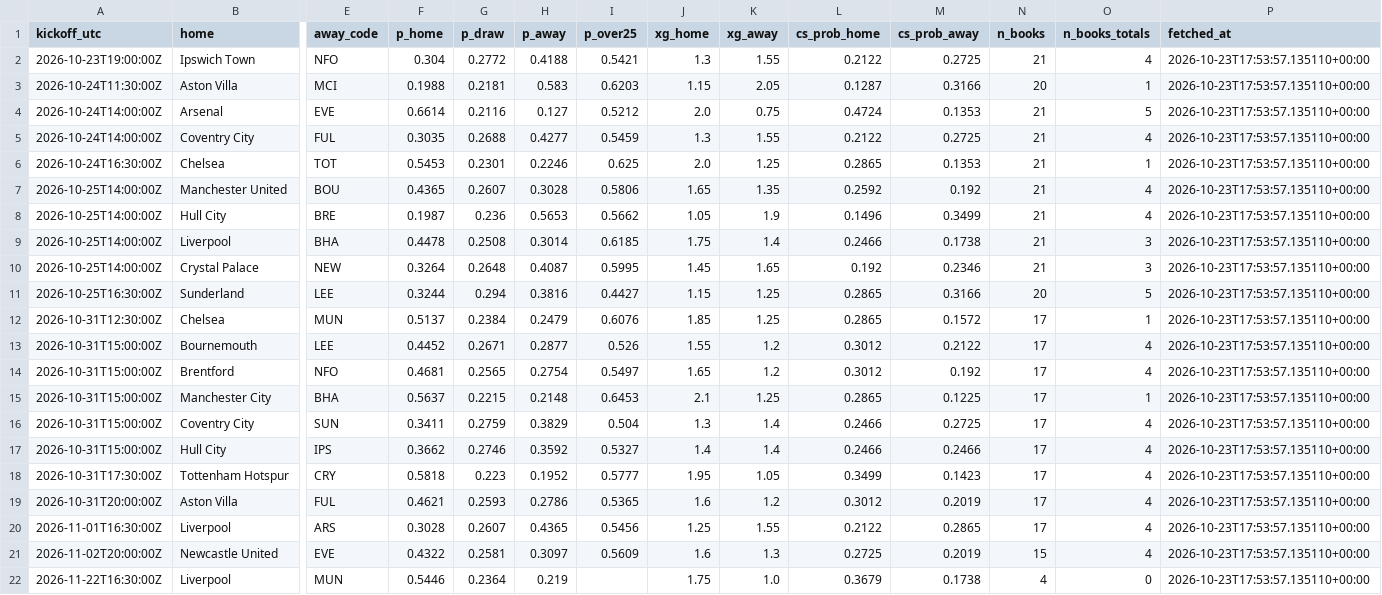
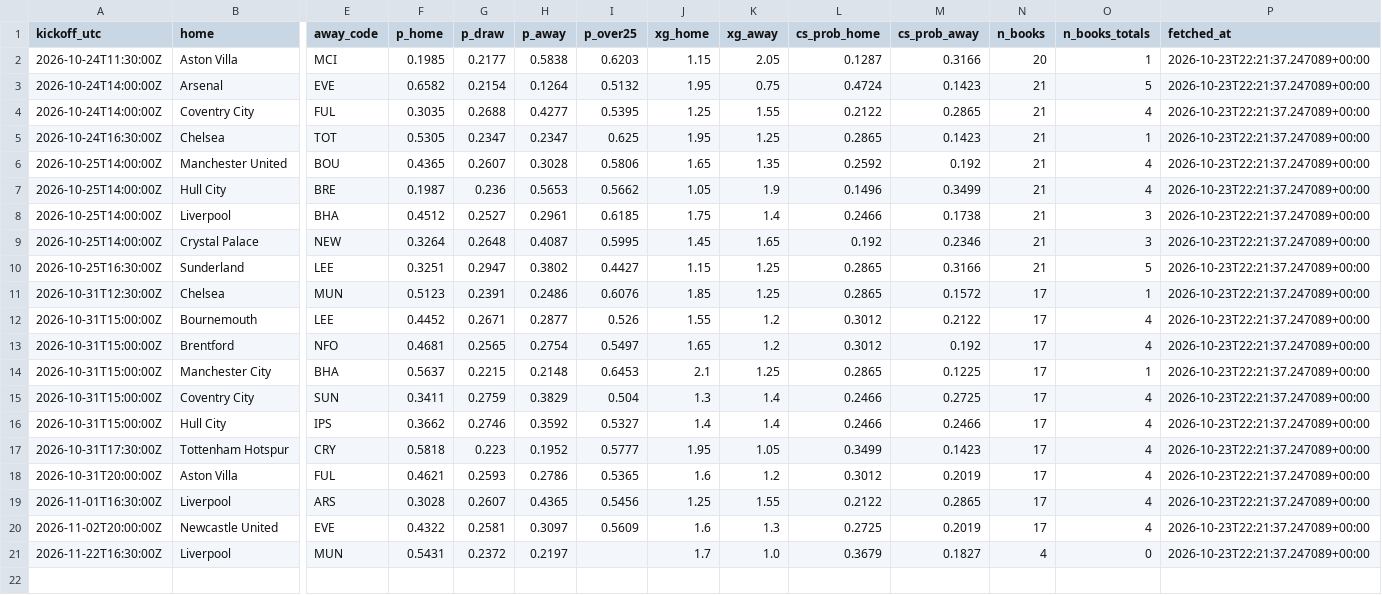
Before and after one commit to olly1928/fpl-mirror, a CSV file: data/odds.csv, drawn as a sheet; only a part is shown, gaps mark what is left out; removed rows and columns are numbered as before the commit, all else as after; rows hold the shown columns only; the diff names each change by its address in the sheet, - before the commit and + after, or states it on an @@ line.

```diff
--- a/data/odds.csv
+++ b/data/odds.csv
-row 2: 2026-10-23T19:00:00Z | Ipswich Town | NFO | 0.304 | 0.2772 | 0.4188 | 0.5421 | 1.3 | 1.55 | 0.2122 | 0.2725 | 21 | 4 | 2026-10-23T17:53:57.135110+00:00
-F2 (p_home): 0.1988
+F2 (p_home): 0.1985
-G2 (p_draw): 0.2181
+G2 (p_draw): 0.2177
-H2 (p_away): 0.583
+H2 (p_away): 0.5838
-P2:P21 (fetched_at): 2026-10-23T17:53:57.135110+00:00
+P2:P21 (fetched_at): 2026-10-23T22:21:37.247089+00:00
-F3 (p_home): 0.6614
+F3 (p_home): 0.6582
-G3 (p_draw): 0.2116
+G3 (p_draw): 0.2154
-H3 (p_away): 0.127
+H3 (p_away): 0.1264
-I3 (p_over25): 0.5212
+I3 (p_over25): 0.5132
-J3 (xg_home): 2.0
+J3 (xg_home): 1.95
-M3 (cs_prob_away): 0.1353
+M3 (cs_prob_away): 0.1423
-I4 (p_over25): 0.5459
+I4 (p_over25): 0.5395
-J4 (xg_home): 1.3
+J4 (xg_home): 1.25
-M4 (cs_prob_away): 0.2725
+M4 (cs_prob_away): 0.2865
-F5 (p_home): 0.5453
+F5 (p_home): 0.5305
-G5 (p_draw): 0.2301
+G5 (p_draw): 0.2347
-H5 (p_away): 0.2246
+H5 (p_away): 0.2347
-J5 (xg_home): 2.0
+J5 (xg_home): 1.95
-M5 (cs_prob_away): 0.1353
+M5 (cs_prob_away): 0.1423
-F8 (p_home): 0.4478
+F8 (p_home): 0.4512
-G8 (p_draw): 0.2508
+G8 (p_draw): 0.2527
-H8 (p_away): 0.3014
+H8 (p_away): 0.2961
-F10 (p_home): 0.3244
+F10 (p_home): 0.3251
-G10 (p_draw): 0.294
+G10 (p_draw): 0.2947
-H10 (p_away): 0.3816
+H10 (p_away): 0.3802
-N10 (n_books): 20
+N10 (n_books): 21
-F11 (p_home): 0.5137
+F11 (p_home): 0.5123
-G11 (p_draw): 0.2384
+G11 (p_draw): 0.2391
-H11 (p_away): 0.2479
+H11 (p_away): 0.2486
-N20 (n_books): 15
+N20 (n_books): 17
-F21 (p_home): 0.5446
+F21 (p_home): 0.5431
-G21 (p_draw): 0.2364
+G21 (p_draw): 0.2372
-H21 (p_away): 0.219
+H21 (p_away): 0.2197
-J21 (xg_home): 1.75
+J21 (xg_home): 1.7
-M21 (cs_prob_away): 0.1738
+M21 (cs_prob_away): 0.1827
```
Also changed, not shown: 2 other files.
